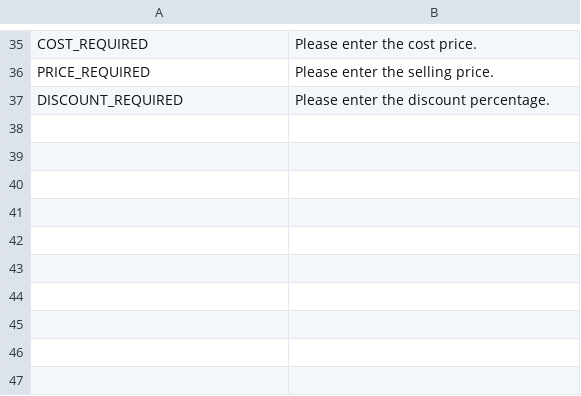
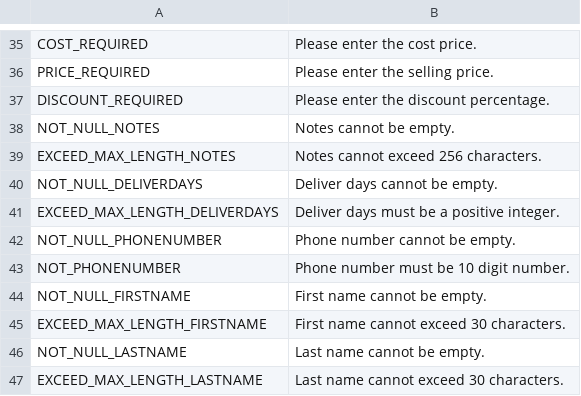
Before and after one commit to ronalhung05/FRESH_CART, a CSV file: FreshCartWebParent/FreshCartBackEnd/src/main/resources/message/message_backend.csv, drawn as a sheet; only a part is shown, gaps mark what is left out; the diff names each change by its address in the sheet, - before the commit and + after, or states it on an @@ line.

```diff
--- a/FreshCartWebParent/FreshCartBackEnd/src/main/resources/message/message_backend.csv
+++ b/FreshCartWebParent/FreshCartBackEnd/src/main/resources/message/message_backend.csv
+row 38: NOT_NULL_NOTES | Notes cannot be empty.
+row 39: EXCEED_MAX_LENGTH_NOTES | Notes cannot exceed 256 characters.
+row 40: NOT_NULL_DELIVERDAYS | Deliver days cannot be empty.
+row 41: EXCEED_MAX_LENGTH_DELIVERDAYS | Deliver days must be a positive integer.
+row 42: NOT_NULL_PHONENUMBER | Phone number cannot be empty.
+row 43: NOT_PHONENUMBER | Phone number must be 10 digit number.
+row 44: NOT_NULL_FIRSTNAME | First name cannot be empty.
+row 45: EXCEED_MAX_LENGTH_FIRSTNAME | First name cannot exceed 30 characters.
+row 46: NOT_NULL_LASTNAME | Last name cannot be empty.
+row 47: EXCEED_MAX_LENGTH_LASTNAME | Last name cannot exceed 30 characters.
```
Also changed, not shown: 17 other files.
